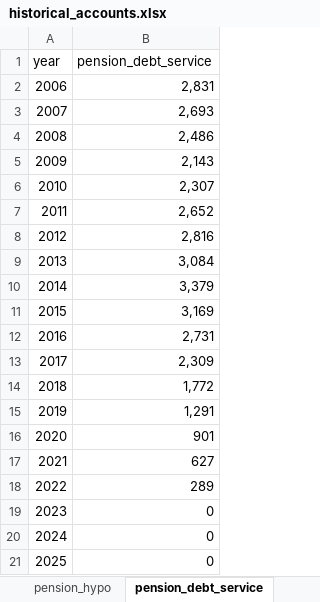
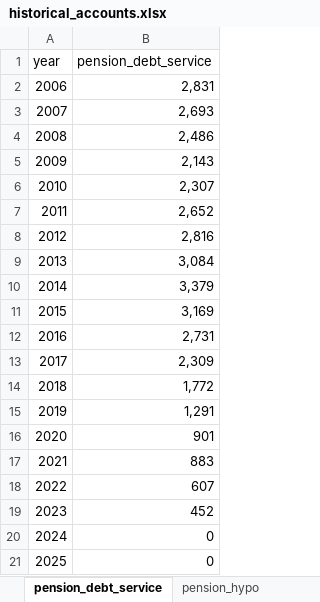
Before and after one commit to CREEi-models/simfin, an Excel workbook: simfin/params/historical_accounts.xlsx, sheet pension_debt_service, drawn as a sheet; values as stored, in another font and other column widths than the file's, no borders; the diff names each change by its address in the sheet, - before the commit and + after, or states it on an @@ line.

```diff
--- a/simfin/params/historical_accounts.xlsx (sheet pension_debt_service)
+++ b/simfin/params/historical_accounts.xlsx (sheet pension_debt_service)
@@ sheet tab order changed: pension_debt_service | pension_hypo @@
-B17 (pension_debt_service): 627
+B17 (pension_debt_service): 883
-B18 (pension_debt_service): 289
+B18 (pension_debt_service): 607
-B19 (pension_debt_service): 0
+B19 (pension_debt_service): 452
```
Also changed, not shown: sheet Inputs, sheet pension_balance, sheet Returns, sheet GenFundContrib, sheet pension_hypo.
